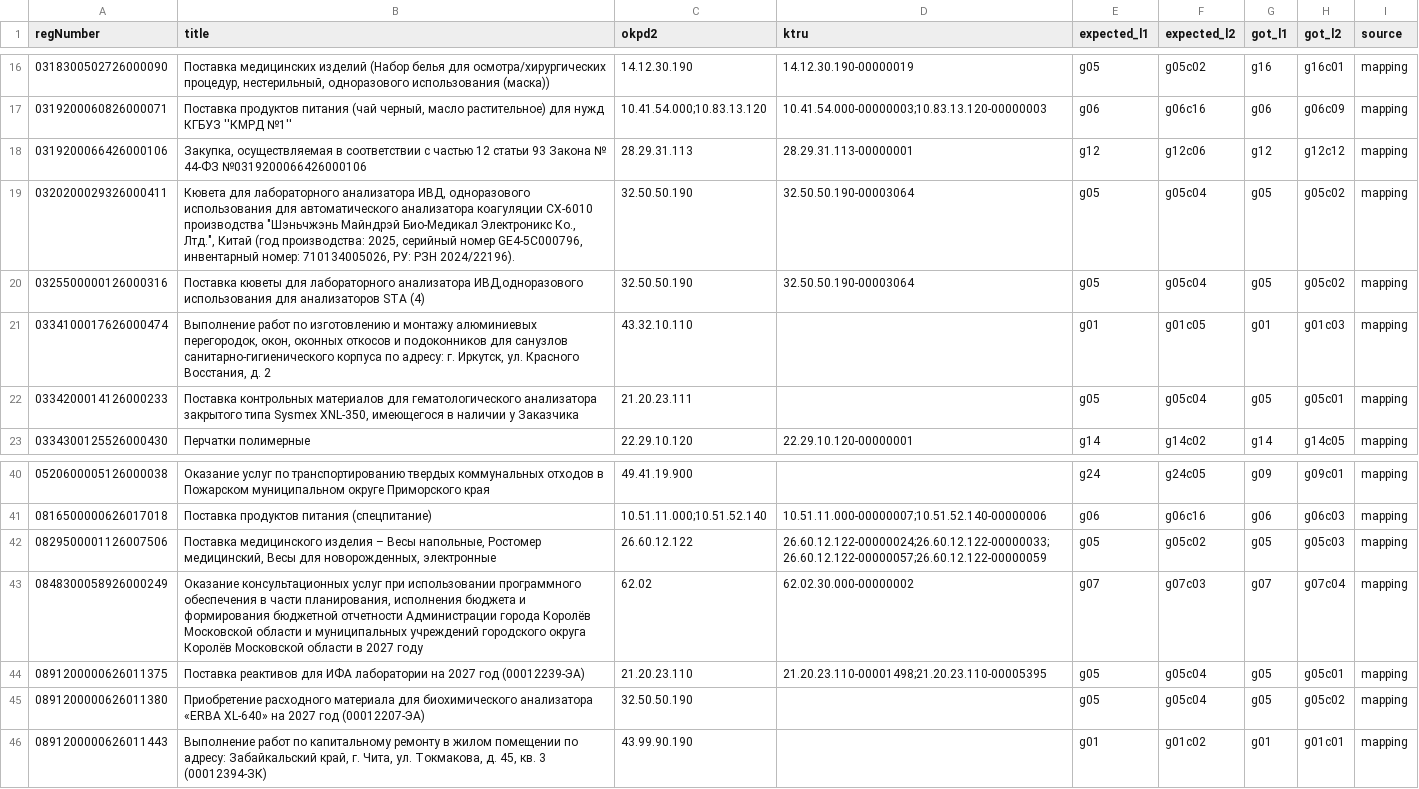
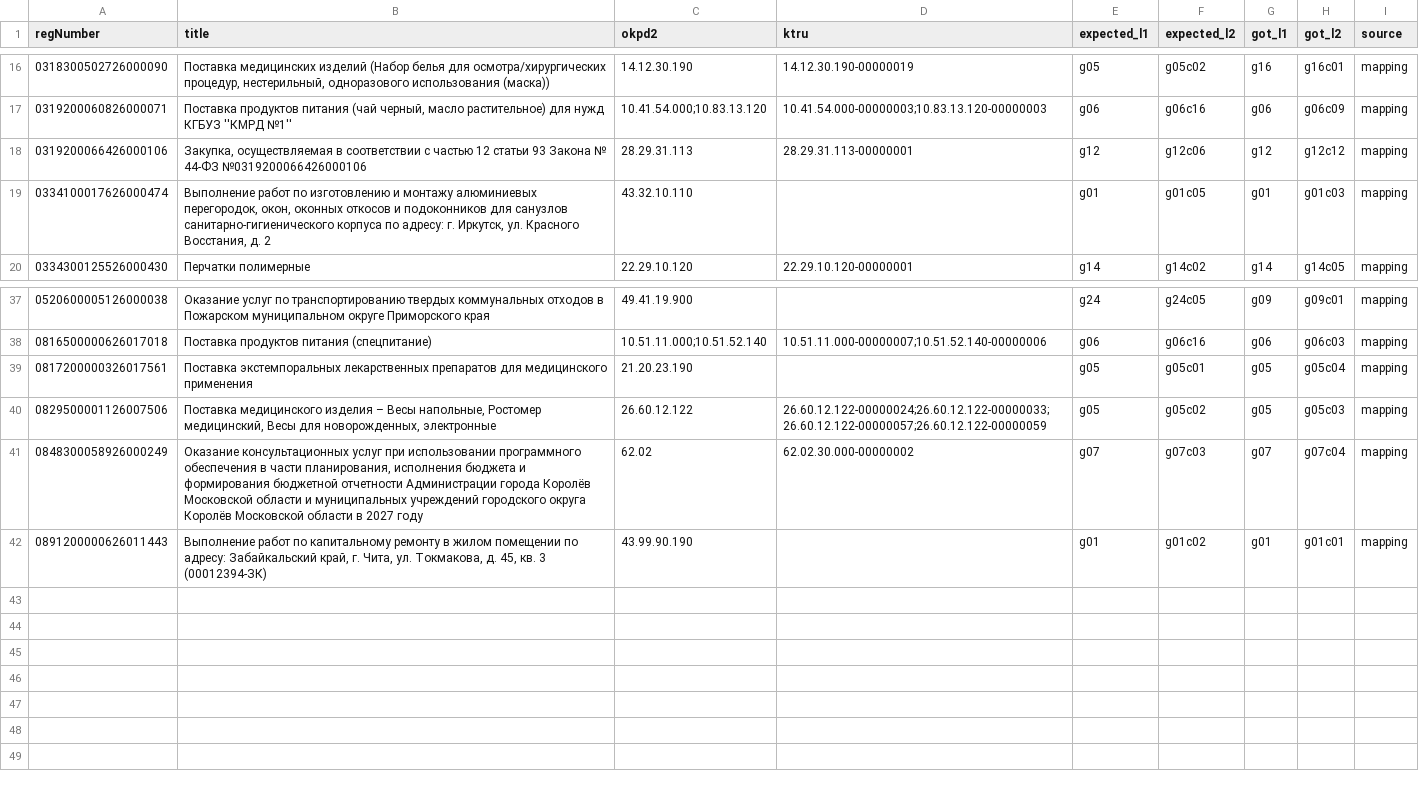
Before and after one commit to ruslangaleev/zakupki-mvp, a CSV file: data/eval/gold150_errors.csv, drawn as a sheet; only a part is shown, gaps mark what is left out; removed rows and columns are numbered as before the commit, all else as after; the diff names each change by its address in the sheet, - before the commit and + after, or states it on an @@ line.

```diff
--- a/data/eval/gold150_errors.csv
+++ b/data/eval/gold150_errors.csv
-row 19: 0320200029326000411 | Кювета для лабораторного анализатора ИВД, одноразового использования для автоматического анализатора коагуляции СХ-6010 производства "Шэньчжэнь Майндрэй Био-Медикал Электроникс Ко., Лтд.", Китай (год производства: 2025, серийный номер GE4-5C000796, инвентарный номер: 710134005026, РУ: РЗН 2024/22196). | 32.50.50.190 | 32.50.50.190-00003064 | g05 | g05c04 | g05 | g05c02 | mapping
-row 20: 0325500000126000316 | Поставка кюветы для лабораторного анализатора ИВД,одноразового использования для анализаторов STA (4) | 32.50.50.190 | 32.50.50.190-00003064 | g05 | g05c04 | g05 | g05c02 | mapping
-row 22: 0334200014126000233 | Поставка контрольных материалов для гематологического анализатора закрытого типа Sysmex XNL-350, имеющегося в наличии у Заказчика | 21.20.23.111 |  | g05 | g05c04 | g05 | g05c01 | mapping
+row 39: 0817200000326017561 | Поставка экстемпоральных лекарственных препаратов для медицинского применения | 21.20.23.190 |  | g05 | g05c01 | g05 | g05c04 | mapping
-row 44: 0891200000626011375 | Поставка реактивов для ИФА лаборатории на 2027 год (00012239-ЭА) | 21.20.23.110 | 21.20.23.110-00001498;21.20.23.110-00005395 | g05 | g05c04 | g05 | g05c01 | mapping
-row 45: 0891200000626011380 | Приобретение расходного материала для биохимического анализатора «ERBA XL-640» на 2027 год (00012207-ЭА) | 32.50.50.190 |  | g05 | g05c04 | g05 | g05c02 | mapping
```
Also changed, not shown: 4 other files.
